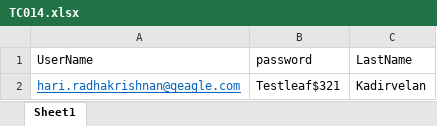
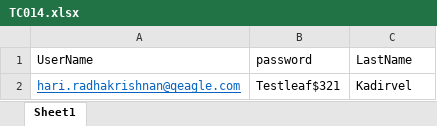
Before and after one commit to ksk-gh/SeleniumBootcamp, an Excel workbook: exceltestdata/TC014.xlsx, sheet Sheet1, drawn as a sheet; values as stored, in another font and other column widths than the file's, no borders; the diff names each change by its address in the sheet, - before the commit and + after, or states it on an @@ line.

```diff
--- a/exceltestdata/TC014.xlsx (sheet Sheet1)
+++ b/exceltestdata/TC014.xlsx (sheet Sheet1)
-C2 (LastName): Kadirvelan
+C2 (LastName): Kadirvel
```
Also changed, not shown: exceltestdata/TC012.xlsx, exceltestdata/TC013.xlsx, 6 other files.
